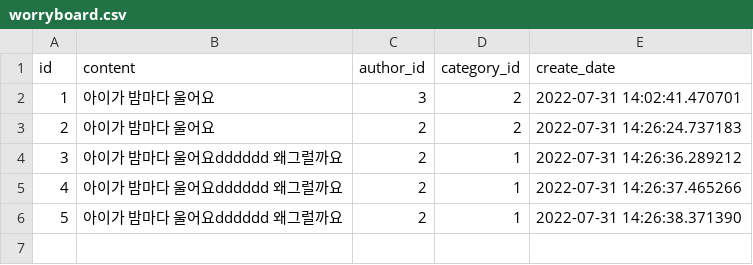
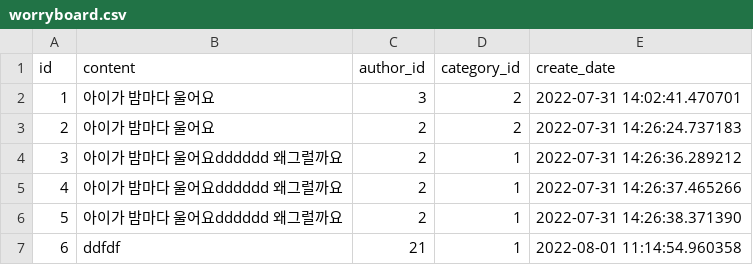
Before and after one commit to about-joo91/mailbox_back, a CSV file: worryboard.csv, drawn as a sheet; the diff names each change by its address in the sheet, - before the commit and + after, or states it on an @@ line.

```diff
--- a/worryboard.csv
+++ b/worryboard.csv
+row 7: 6 | ddfdf | 21 | 1 | 2022-08-01 11:14:54.960358
```
Also changed, not shown: 3 other files.
